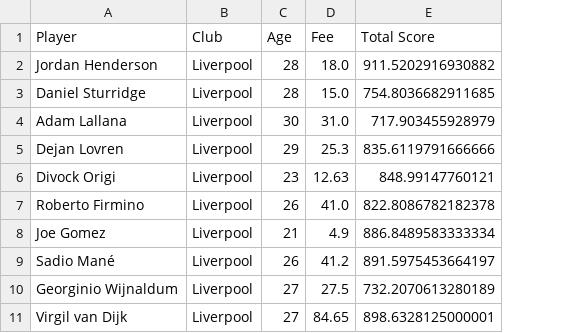
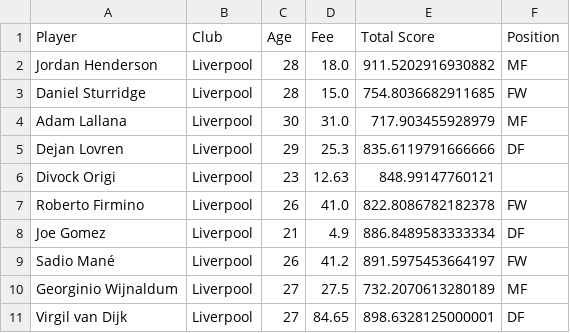
Before and after one commit to aydamdonelly/datapool18_19, a CSV file: adam/data/filtered_arrivals_with_additional_data.csv, drawn as a sheet; only a part is shown; the diff names each change by its address in the sheet, - before the commit and + after, or states it on an @@ line.

```diff
--- a/adam/data/filtered_arrivals_with_additional_data.csv
+++ b/adam/data/filtered_arrivals_with_additional_data.csv
+column F (Position), rows 2-11: MF | FW | MF | DF |  | FW | DF | FW | MF | DF
```
Also changed, not shown: 6 other files.
